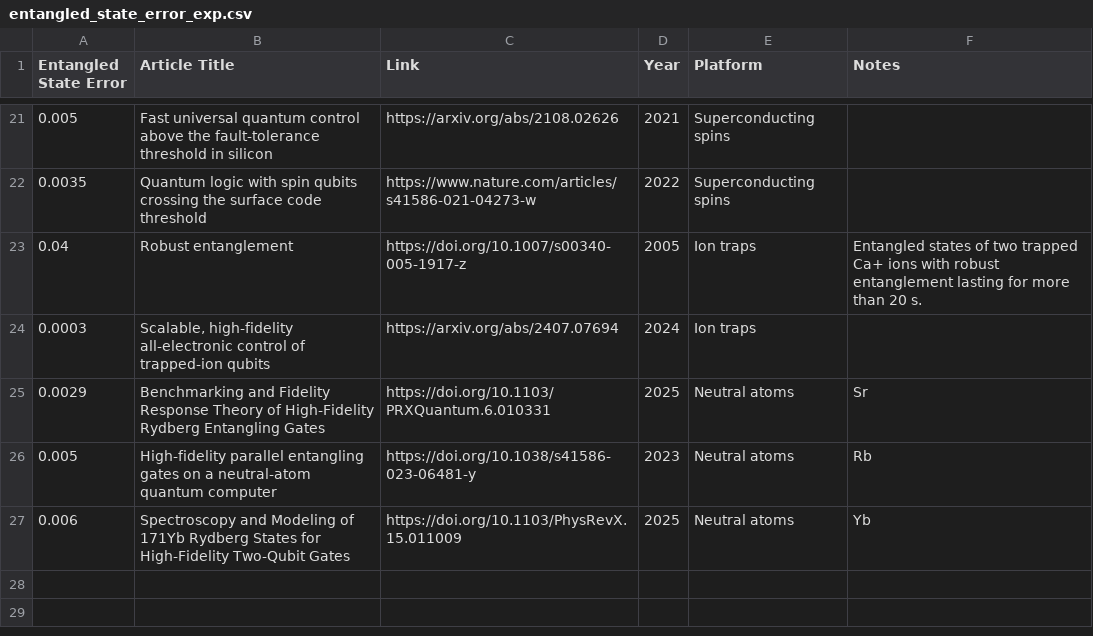
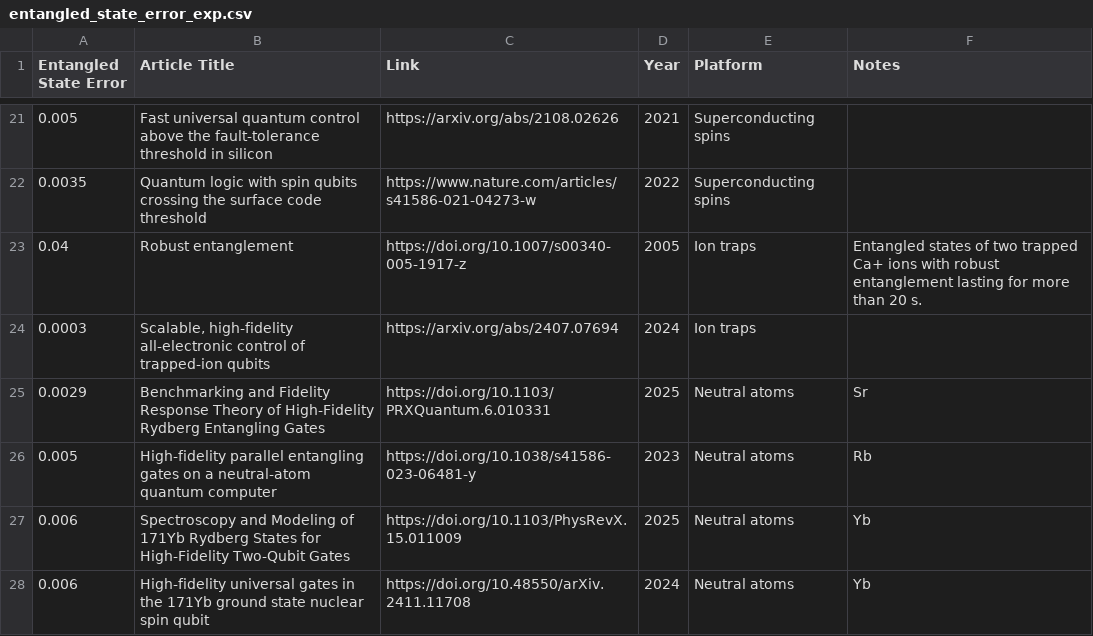
Before and after one commit to francois-marie/awesome-quantum-computing-experiments, a CSV file: data/entangled_state_error_exp.csv, drawn as a sheet; only a part is shown, gaps mark what is left out; the diff names each change by its address in the sheet, - before the commit and + after, or states it on an @@ line.

```diff
--- a/data/entangled_state_error_exp.csv
+++ b/data/entangled_state_error_exp.csv
+row 28: 0.006 | High-fidelity universal gates in the 171Yb ground state nuclear spin qubit | https://doi.org/10.48550/arXiv.2411.11708 | 2024 | Neutral atoms | Yb
```
Also changed, not shown: 8 other files.
